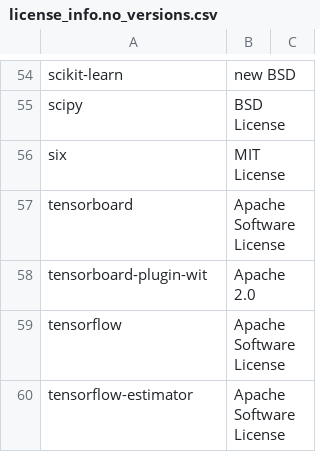
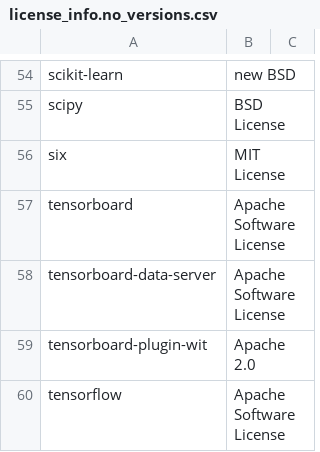
Before and after one commit to SeldonIO/alibi-detect, a CSV file: licenses/license_info.no_versions.csv, drawn as a sheet; only a part is shown, gaps mark what is left out; the shorter side is filled out with more unchanged rows.

```diff
--- a/licenses/license_info.no_versions.csv
+++ b/licenses/license_info.no_versions.csv
@@ -59,2 +59,3 @@
 "tensorboard","Apache Software License"
+"tensorboard-data-server","Apache Software License"
 "tensorboard-plugin-wit","Apache 2.0"
```
Also changed, not shown: licenses/license_info.csv, 1 other file.
